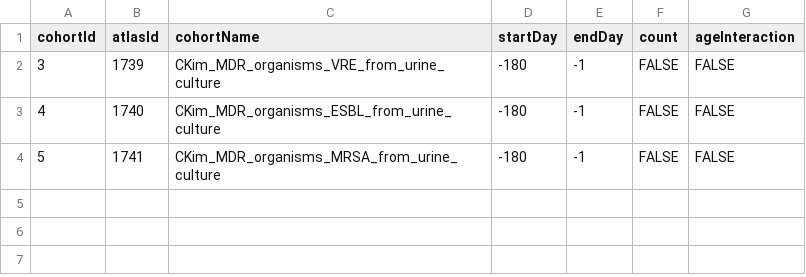
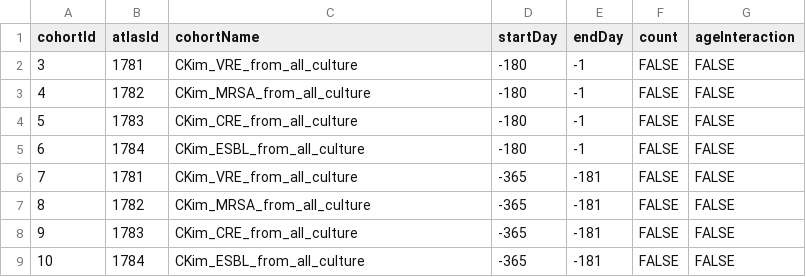
Before and after one commit to ABMI/AbxBetterChoice, a CSV file: ABCceftriaxone/inst/settings/cohortCovariate.csv, drawn as a sheet.

```diff
--- a/ABCceftriaxone/inst/settings/cohortCovariate.csv
+++ b/ABCceftriaxone/inst/settings/cohortCovariate.csv
@@ -1,4 +1,9 @@
 cohortId,atlasId,cohortName,startDay,endDay,count,ageInteraction
-3,1739,CKim_MDR_organisms_VRE_from_urine_culture,-180,-1,FALSE,FALSE
-4,1740,CKim_MDR_organisms_ESBL_from_urine_culture,-180,-1,FALSE,FALSE
-5,1741,CKim_MDR_organisms_MRSA_from_urine_culture,-180,-1,FALSE,FALSE
+3,1781,CKim_VRE_from_all_culture,-180,-1,FALSE,FALSE
+4,1782,CKim_MRSA_from_all_culture,-180,-1,FALSE,FALSE
+5,1783,CKim_CRE_from_all_culture,-180,-1,FALSE,FALSE
+6,1784,CKim_ESBL_from_all_culture,-180,-1,FALSE,FALSE
+7,1781,CKim_VRE_from_all_culture,-365,-181,FALSE,FALSE
+8,1782,CKim_MRSA_from_all_culture,-365,-181,FALSE,FALSE
+9,1783,CKim_CRE_from_all_culture,-365,-181,FALSE,FALSE
+10,1784,CKim_ESBL_from_all_culture,-365,-181,FALSE,FALSE
```
Also changed, not shown: 14 other files.
